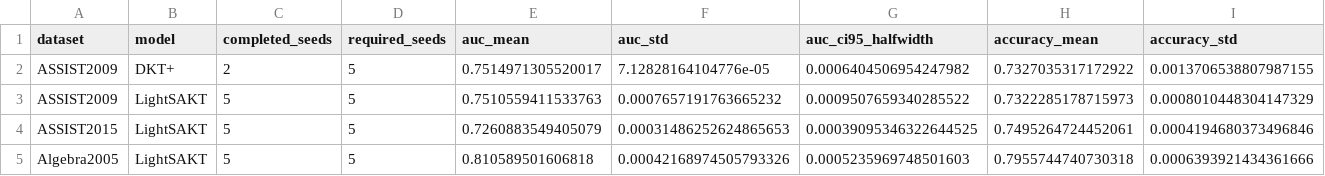
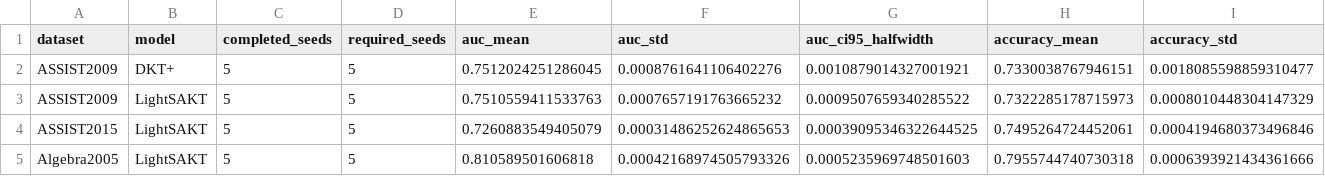
Before and after one commit to Tanishgupta28/LightSAKT2, a CSV file: results/tables/Table_7.csv, drawn as a sheet; only a part is shown; removed rows and columns are numbered as before the commit, all else as after; rows hold the shown columns only; the diff names each change by its address in the sheet, - before the commit and + after, or states it on an @@ line.

```diff
--- a/results/tables/Table_7.csv
+++ b/results/tables/Table_7.csv
-row 2: ASSIST2009 | DKT+ | 2 | 5 | 0.7514971305520017 | 7.12828164104776e-05 | 0.0006404506954247982 | 0.7327035317172922 | 0.0013706538807987155
+row 2: ASSIST2009 | DKT+ | 5 | 5 | 0.7512024251286045 | 0.0008761641106402276 | 0.0010879014327001921 | 0.7330038767946151 | 0.0018085598859310477
```
Also changed, not shown: reports/ETA_PHASE_MODEL_DATASET.csv, reports/ETA_REMAINING_RUNS.csv, 48 other files.
